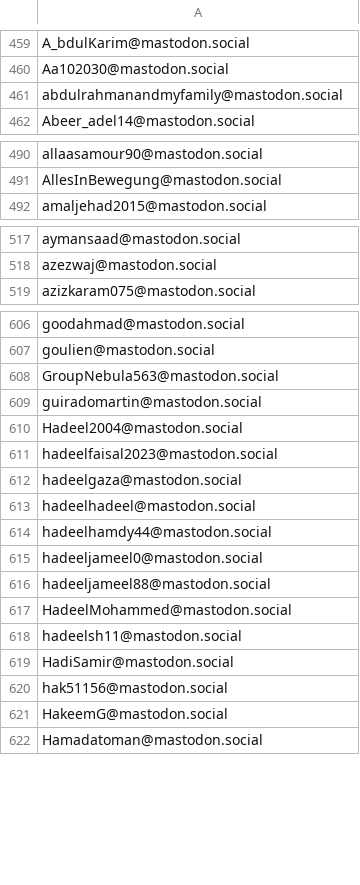
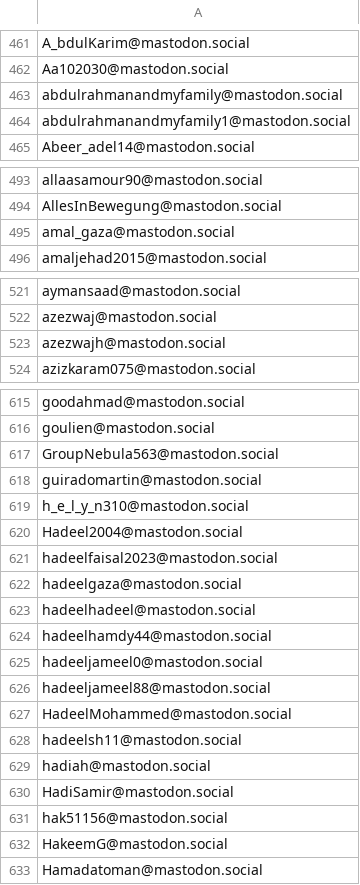
Before and after one commit to Fediverse-Express/Fediverse, a CSV file: my_account_blocks.csv, drawn as a sheet; only a part is shown, gaps mark what is left out; the diff covers the shown part only; the diff names each change by its address in the sheet, - before the commit and + after, or states it on an @@ line.

```diff
--- a/my_account_blocks.csv
+++ b/my_account_blocks.csv
+row 464: abdulrahmanandmyfamily1@mastodon.social
+row 495: amal_gaza@mastodon.social
+row 523: azezwajh@mastodon.social
+row 619: h_e_l_y_n310@mastodon.social
+row 629: hadiah@mastodon.social
```
Also changed, not shown: 16 added rows elsewhere in this file.
